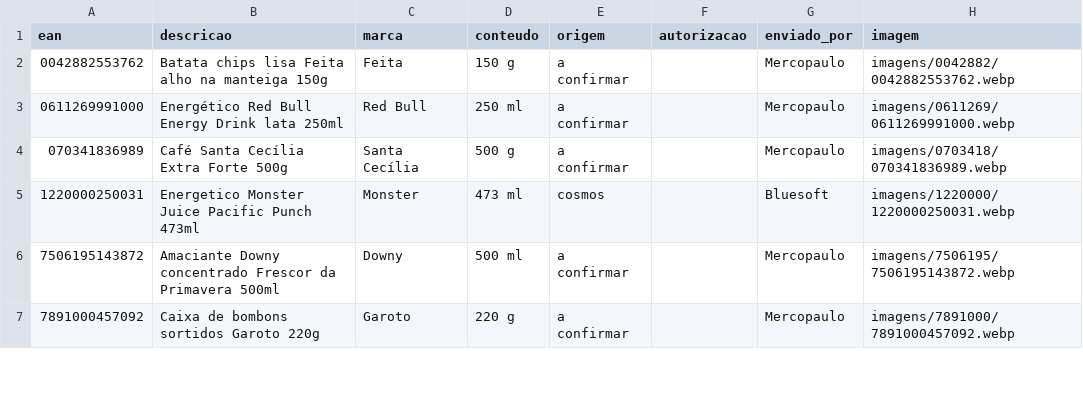
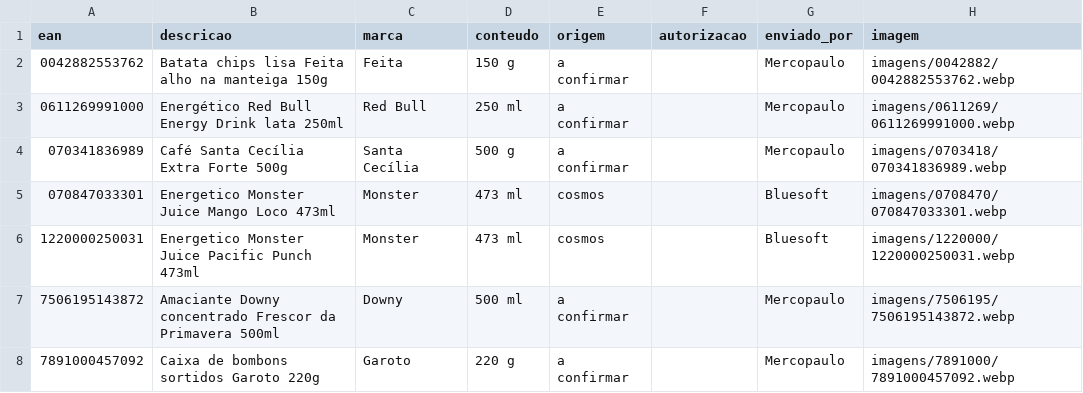
Before and after one commit to andrebitaraes-hub/acervo-encarte, a CSV file: catalogo.csv, drawn as a sheet; only a part is shown; the diff names each change by its address in the sheet, - before the commit and + after, or states it on an @@ line.

Commit message:
Acervo: foto nova de Energetico Monster Juice Mango Loco 473ml (enviada por Bluesoft)

```diff
--- a/catalogo.csv
+++ b/catalogo.csv
+row 5: 070847033301 | Energetico Monster Juice Mango Loco 473ml | Monster | 473 ml | cosmos |  | Bluesoft | imagens/0708470/070847033301.webp
```
Also changed, not shown: 2 other files.
